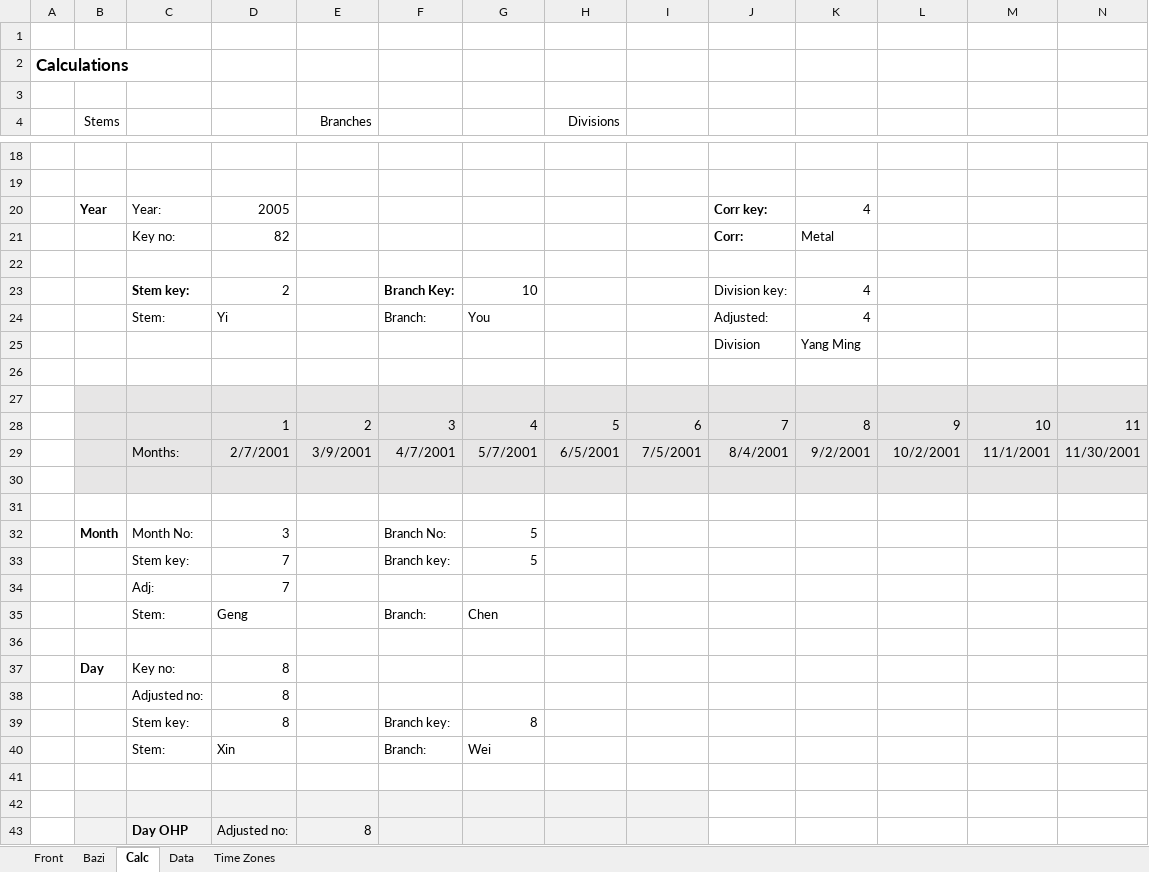
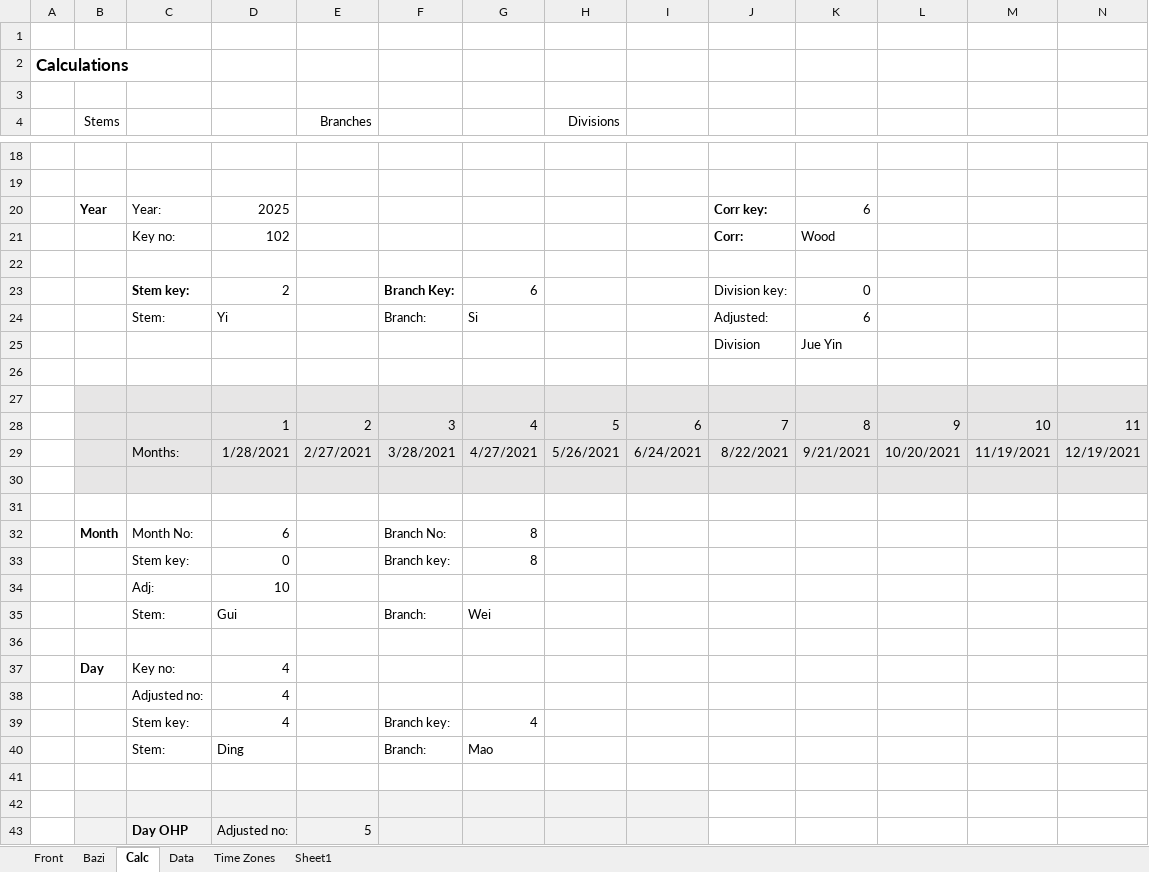
Before and after one commit to Stratovol/bazi, an Excel workbook: BaZi_Mac.xlsm, sheet Calc, drawn as a sheet; only a part is shown, gaps mark what is left out; values as stored, in another font and other column widths than the file's, no borders; removed rows and columns are numbered as before the commit, all else as after; rows hold the shown columns only; the diff covers the shown part only; the diff names each change by its address in the sheet, - before the commit and + after, or states it on an @@ line.

```diff
--- a/BaZi_Mac.xlsm (sheet Calc)
+++ b/BaZi_Mac.xlsm (sheet Calc)
+sheet tab: Sheet1
-D20: 2005
+D20: 2025
-K20: 4
+K20: 6
-D21: 82
+D21: 102
-K21: Metal
+K21: Wood
-G23: 10
+G23: 6
-K23: 4
+K23: 0
-G24: You
+G24: Si
-K24: 4
+K24: 6
-K25: Yang Ming
+K25: Jue Yin
-row 29:  |  | Months: | 2/7/2001 | 3/9/2001 | 4/7/2001 | 5/7/2001 | 6/5/2001 | 7/5/2001 | 8/4/2001 | 9/2/2001 | 10/2/2001 | 11/1/2001 | 11/30/2001
+row 29:  |  | Months: | 1/28/2021 | 2/27/2021 | 3/28/2021 | 4/27/2021 | 5/26/2021 | 6/24/2021 | 8/22/2021 | 9/21/2021 | 10/20/2021 | 11/19/2021 | 12/19/2021
-D32: 3
+D32: 6
-G32:G33: 5
+G32:G33: 8
-D33: 7
+D33: 0
-D34: 7
+D34: 10
-D35: Geng
+D35: Gui
-G35: Chen
+G35: Wei
-D37:D39: 8
+D37:D39: 4
-G39: 8
+G39: 4
-D40: Xin
+D40: Ding
-G40: Wei
+G40: Mao
-E43 (Branches): 8
+E43 (Branches): 5
```
Also changed, not shown: 14 edited cells elsewhere in this sheet, sheet Bazi, sheet Front, formulas that keep their value, charts or pictures, 6 other files.
